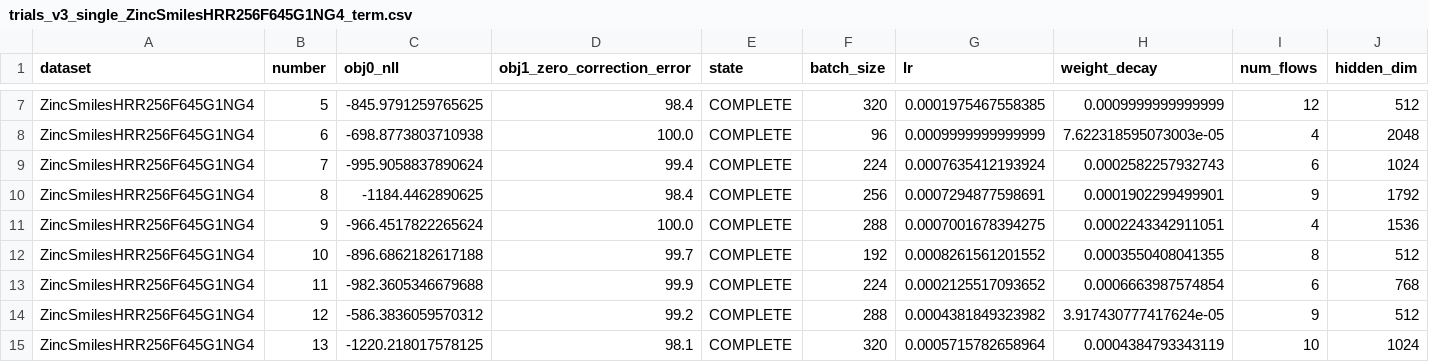
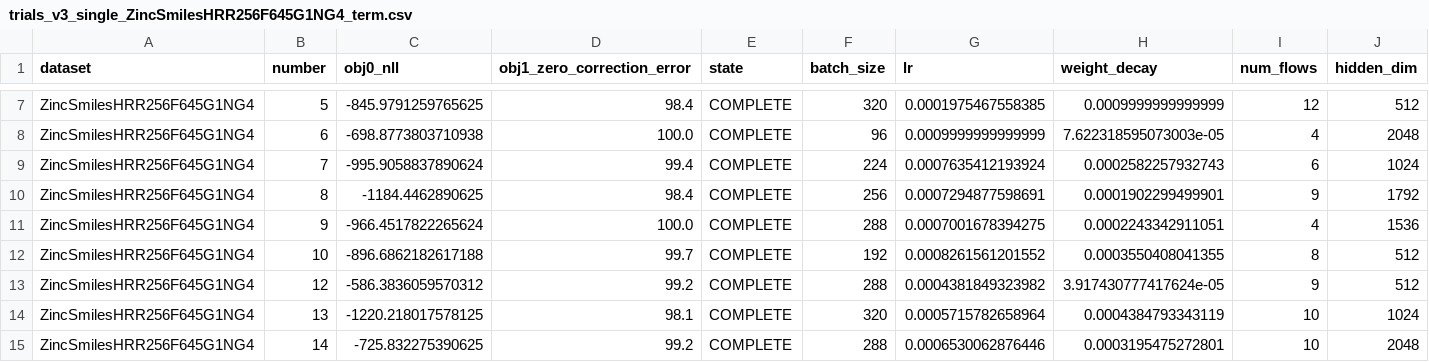
Before and after one commit to Vandool/graph_hdc, a CSV file: src/exp/real_nvp_hpo/hpo_single/trials_v3_single_ZincSmilesHRR256F645G1NG4_term.csv, drawn as a sheet; only a part is shown, gaps mark what is left out; the shorter side is filled out with more unchanged rows; rows hold the shown columns only; the diff names each change by its address in the sheet, - before the commit and + after, or states it on an @@ line.

```diff
--- a/src/exp/real_nvp_hpo/hpo_single/trials_v3_single_ZincSmilesHRR256F645G1NG4_term.csv
+++ b/src/exp/real_nvp_hpo/hpo_single/trials_v3_single_ZincSmilesHRR256F645G1NG4_term.csv
-row 13: ZincSmilesHRR256F645G1NG4 | 11 | -982.3605346679688 | 99.9 | COMPLETE | 224 | 0.0002125517093652 | 0.0006663987574854 | 6 | 768
```
Also changed, not shown: 4 other files.
